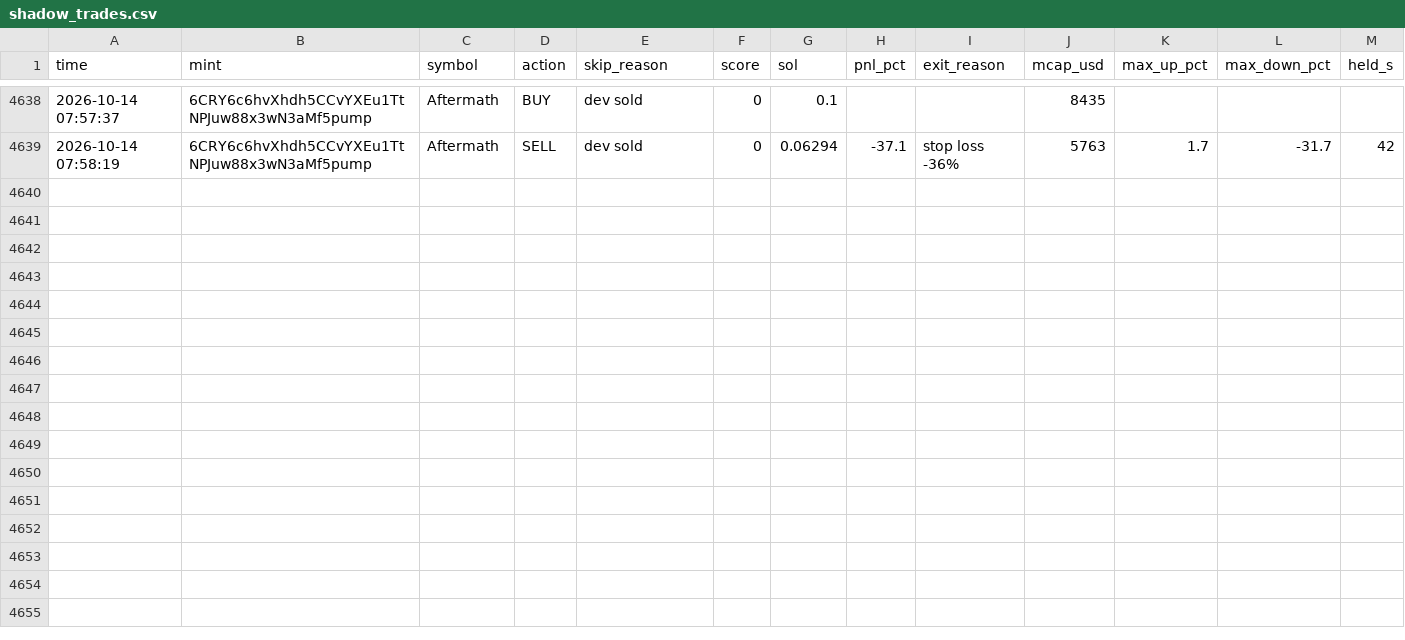
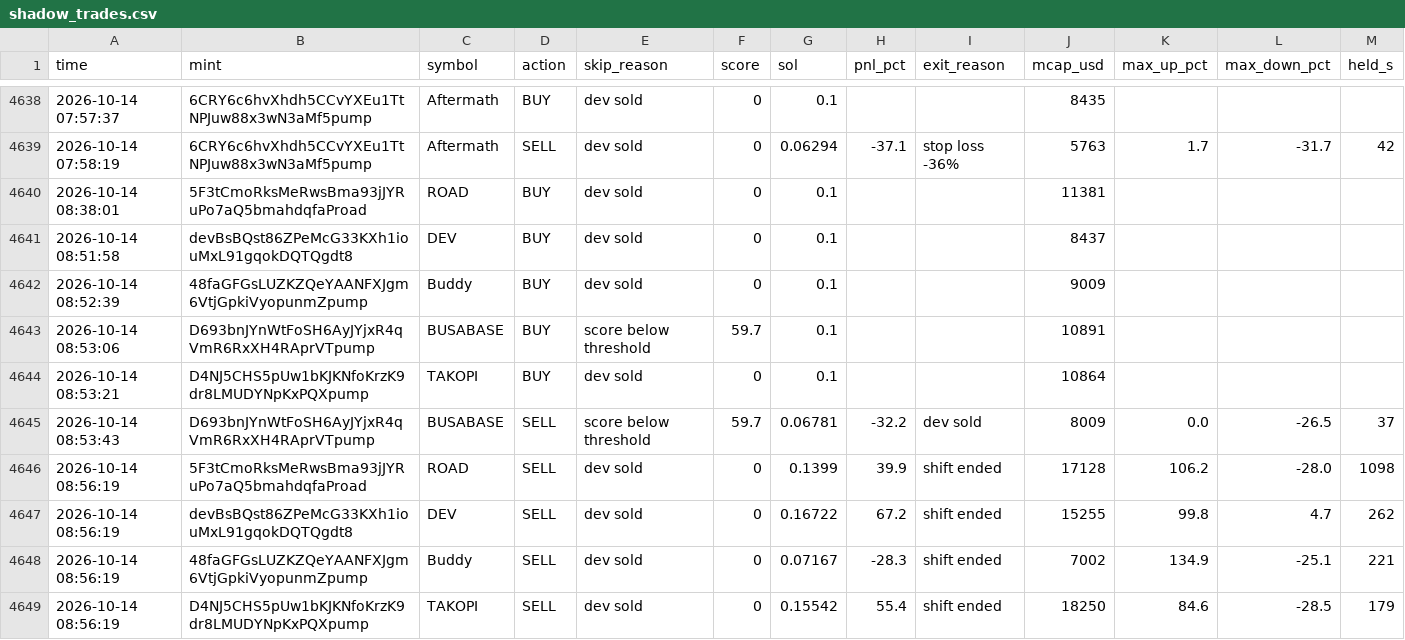
Before and after one commit to Avilliana/Pump-bot, a CSV file: logs/shadow_trades.csv, drawn as a sheet; only a part is shown, gaps mark what is left out; the diff names each change by its address in the sheet, - before the commit and + after, or states it on an @@ line.

```diff
--- a/logs/shadow_trades.csv
+++ b/logs/shadow_trades.csv
+row 4640: 2026-10-14 08:38:01 | 5F3tCmoRksMeRwsBma93jJYRuPo7aQ5bmahdqfaProad | ROAD | BUY | dev sold | 0 | 0.1 |  |  | 11381
+row 4641: 2026-10-14 08:51:58 | devBsBQst86ZPeMcG33KXh1iouMxL91gqokDQTQgdt8 | DEV | BUY | dev sold | 0 | 0.1 |  |  | 8437
+row 4642: 2026-10-14 08:52:39 | 48faGFGsLUZKZQeYAANFXJgm6VtjGpkiVyopunmZpump | Buddy | BUY | dev sold | 0 | 0.1 |  |  | 9009
+row 4643: 2026-10-14 08:53:06 | D693bnJYnWtFoSH6AyJYjxR4qVmR6RxXH4RAprVTpump | BUSABASE | BUY | score below threshold | 59.7 | 0.1 |  |  | 10891
+row 4644: 2026-10-14 08:53:21 | D4NJ5CHS5pUw1bKJKNfoKrzK9dr8LMUDYNpKxPQXpump | TAKOPI | BUY | dev sold | 0 | 0.1 |  |  | 10864
+row 4645: 2026-10-14 08:53:43 | D693bnJYnWtFoSH6AyJYjxR4qVmR6RxXH4RAprVTpump | BUSABASE | SELL | score below threshold | 59.7 | 0.06781 | -32.2 | dev sold | 8009 | 0.0 | -26.5 | 37
+row 4646: 2026-10-14 08:56:19 | 5F3tCmoRksMeRwsBma93jJYRuPo7aQ5bmahdqfaProad | ROAD | SELL | dev sold | 0 | 0.1399 | 39.9 | shift ended | 17128 | 106.2 | -28.0 | 1098
+row 4647: 2026-10-14 08:56:19 | devBsBQst86ZPeMcG33KXh1iouMxL91gqokDQTQgdt8 | DEV | SELL | dev sold | 0 | 0.16722 | 67.2 | shift ended | 15255 | 99.8 | 4.7 | 262
+row 4648: 2026-10-14 08:56:19 | 48faGFGsLUZKZQeYAANFXJgm6VtjGpkiVyopunmZpump | Buddy | SELL | dev sold | 0 | 0.07167 | -28.3 | shift ended | 7002 | 134.9 | -25.1 | 221
+row 4649: 2026-10-14 08:56:19 | D4NJ5CHS5pUw1bKJKNfoKrzK9dr8LMUDYNpKxPQXpump | TAKOPI | SELL | dev sold | 0 | 0.15542 | 55.4 | shift ended | 18250 | 84.6 | -28.5 | 179
```
Also changed, not shown: logs/equity.csv, 3 other files.
